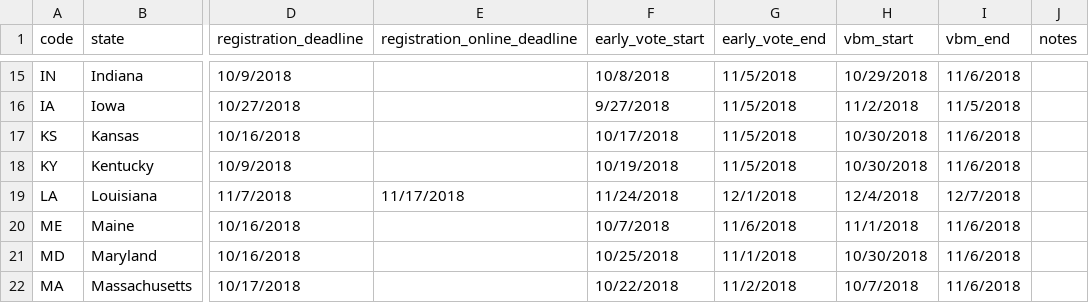
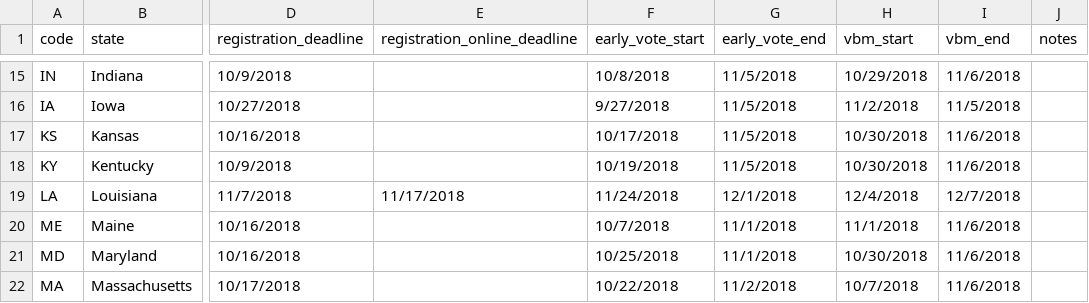
Before and after one commit to aclu-national/elections-api, a CSV file: sources/aclu/aclu_election_general.csv, drawn as a sheet; only a part is shown, gaps mark what is left out; the diff names each change by its address in the sheet, - before the commit and + after, or states it on an @@ line.

```diff
--- a/sources/aclu/aclu_election_general.csv
+++ b/sources/aclu/aclu_election_general.csv
-G20 (early_vote_end): 11/6/2018
+G20 (early_vote_end): 11/1/2018
```
Also changed, not shown: sources/aclu/aclu_election_info.csv.
